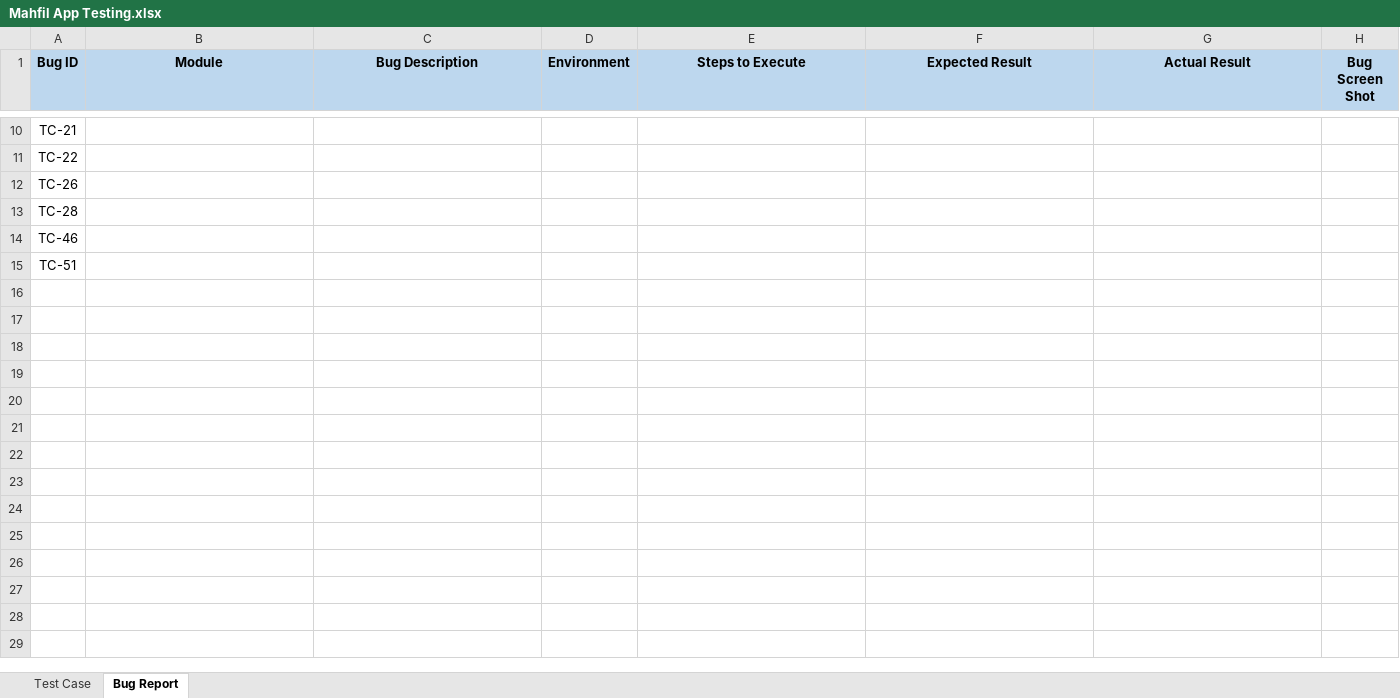
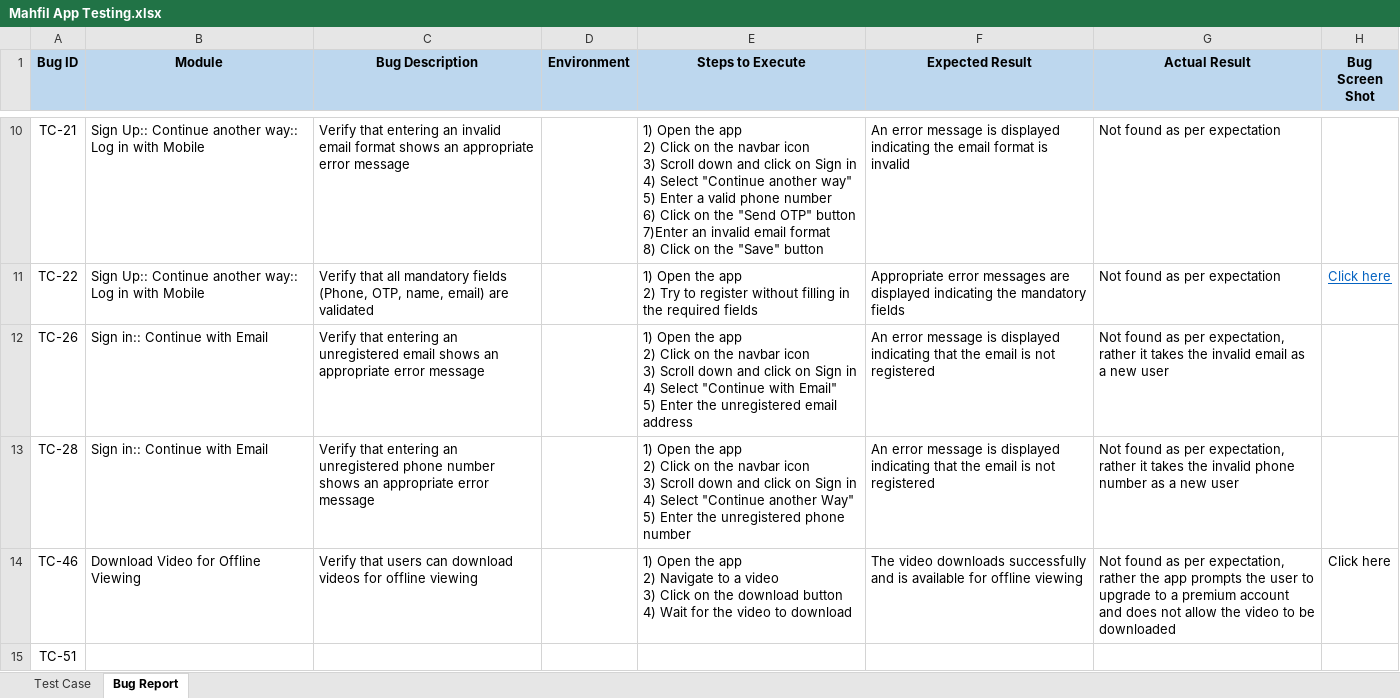
Before and after one commit to Faysal-MD/SQA-Sample-Works, an Excel workbook: Manual Testing/Test Case Writing/Mobile Application Testing/Mahfil App Testing.xlsx, sheet Bug Report, drawn as a sheet; only a part is shown, gaps mark what is left out; values as stored, in another font and other column widths than the file's, no borders; ↵ is a line break in a cell; the diff covers the shown part only; the diff names each change by its address in the sheet, - before the commit and + after, or states it on an @@ line.

Commit message:
mobileAppTest

```diff
--- a/Manual Testing/Test Case Writing/Mobile Application Testing/Mahfil App Testing.xlsx (sheet Bug Report)
+++ b/Manual Testing/Test Case Writing/Mobile Application Testing/Mahfil App Testing.xlsx (sheet Bug Report)
-B10:B11 (Module): (empty)
+B10:B11 (Module): Sign Up:: Continue another way:: Log in with Mobile
-C10 (Bug Description): (empty)
+C10 (Bug Description): Verify that entering an invalid email format shows an appropriate error message
-E10 (Steps to Execute): (empty)
+E10 (Steps to Execute): 1) Open the app ↵ 2) Click on the navbar icon ↵ 3) Scroll down and click on Sign in ↵ 4) Select "Continue another way" ↵ 5) Enter a valid phone number ↵ 6) Click on the "Send OTP" button ↵ 7)Enter an invalid email format ↵ 8) Click on the "Save" button
-F10 (Expected Result): (empty)
+F10 (Expected Result): An error message is displayed indicating the email format is invalid
-G10:G11 (Actual Result): (empty)
+G10:G11 (Actual Result): Not found as per expectation
-C11 (Bug Description): (empty)
+C11 (Bug Description): Verify that all mandatory fields (Phone, OTP, name, email) are validated
-E11 (Steps to Execute): (empty)
+E11 (Steps to Execute): 1) Open the app ↵ 2) Try to register without filling in the required fields
-F11 (Expected Result): (empty)
+F11 (Expected Result): Appropriate error messages are displayed indicating the mandatory fields
-H11 (Bug Screen Shot): (empty)
+H11 (Bug Screen Shot): Click here
-B12:B13 (Module): (empty)
+B12:B13 (Module): Sign in:: Continue with Email
-C12 (Bug Description): (empty)
+C12 (Bug Description): Verify that entering an unregistered email shows an appropriate error message
-E12 (Steps to Execute): (empty)
+E12 (Steps to Execute): 1) Open the app ↵ 2) Click on the navbar icon ↵ 3) Scroll down and click on Sign in ↵ 4) Select "Continue with Email" ↵ 5) Enter the unregistered email address
-F12:F13 (Expected Result): (empty)
+F12:F13 (Expected Result): An error message is displayed indicating that the email is not registered
-G12 (Actual Result): (empty)
+G12 (Actual Result): Not found as per expectation, rather it takes the invalid email as a new user
-C13 (Bug Description): (empty)
+C13 (Bug Description): Verify that entering an unregistered phone number shows an appropriate error message
-E13 (Steps to Execute): (empty)
+E13 (Steps to Execute): 1) Open the app ↵ 2) Click on the navbar icon ↵ 3) Scroll down and click on Sign in ↵ 4) Select "Continue another Way" ↵ 5) Enter the unregistered phone number
-G13 (Actual Result): (empty)
+G13 (Actual Result): Not found as per expectation, rather it takes the invalid phone number as a new user
-B14 (Module): (empty)
+B14 (Module): Download Video for Offline Viewing
-C14 (Bug Description): (empty)
+C14 (Bug Description): Verify that users can download videos for offline viewing
-E14 (Steps to Execute): (empty)
+E14 (Steps to Execute): 1) Open the app ↵ 2) Navigate to a video ↵ 3) Click on the download button ↵ 4) Wait for the video to download
-F14 (Expected Result): (empty)
+F14 (Expected Result): The video downloads successfully and is available for offline viewing
-G14 (Actual Result): (empty)
+G14 (Actual Result): Not found as per expectation, rather the app prompts the user to upgrade to a premium account and does not allow the video to be downloaded
-H14 (Bug Screen Shot): (empty)
+H14 (Bug Screen Shot): Click here
```
Also changed, not shown: 46 edited cells elsewhere in this sheet, sheet Test Case, 2 other files.
